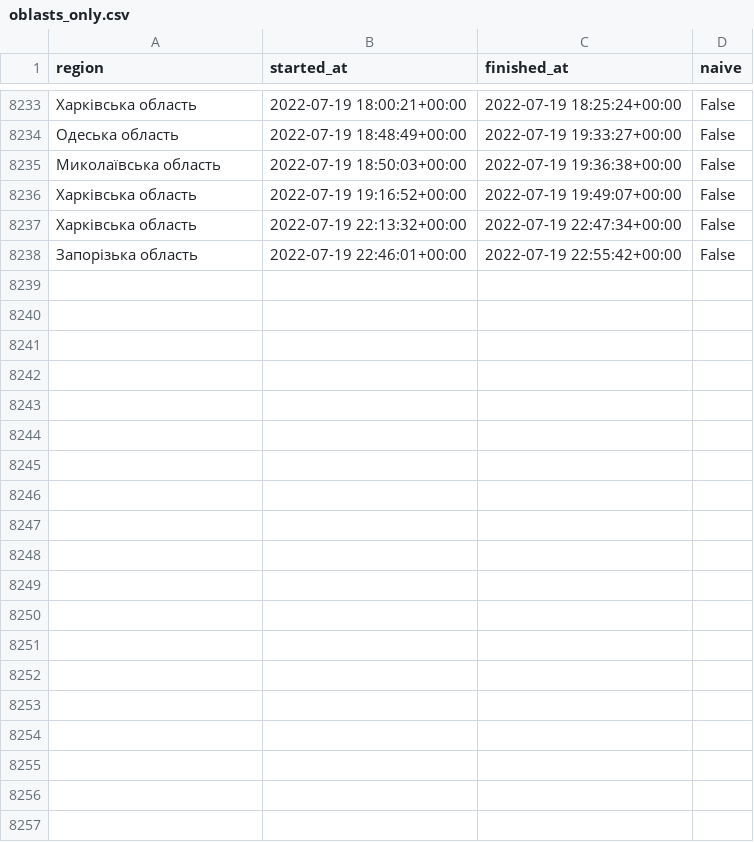
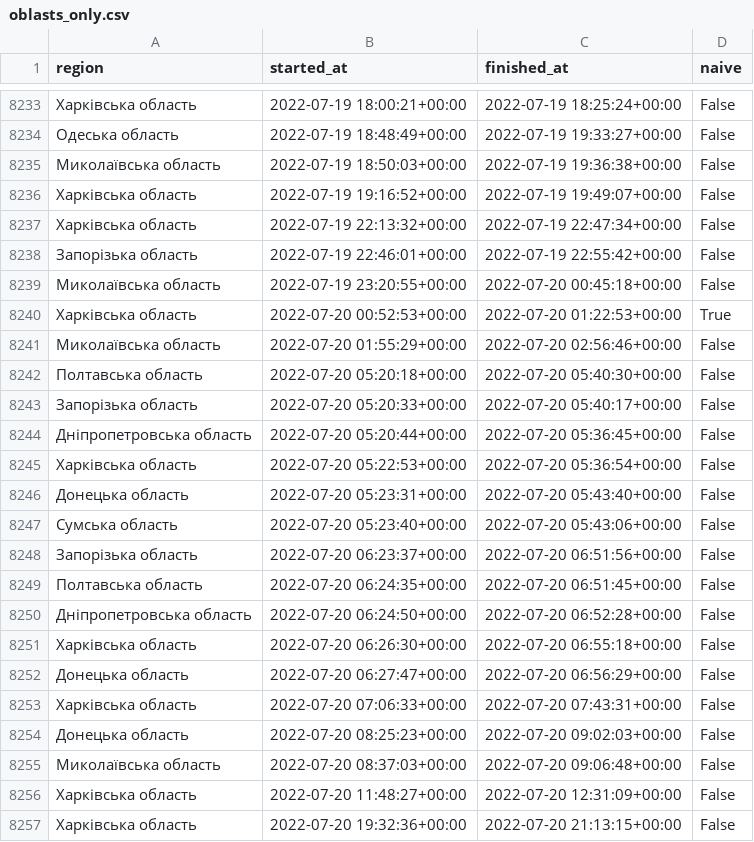
Before and after one commit to Vadimkin/ukrainian-air-raid-sirens-dataset, a CSV file: datasets/oblasts_only.csv, drawn as a sheet; only a part is shown, gaps mark what is left out.

```diff
--- a/datasets/oblasts_only.csv
+++ b/datasets/oblasts_only.csv
@@ -8238 +8238,20 @@ region,started_at,finished_at,naive
 Запорізька область,2022-07-19 22:46:01+00:00,2022-07-19 22:55:42+00:00,False
+Миколаївська область,2022-07-19 23:20:55+00:00,2022-07-20 00:45:18+00:00,False
+Харківська область,2022-07-20 00:52:53+00:00,2022-07-20 01:22:53+00:00,True
+Миколаївська область,2022-07-20 01:55:29+00:00,2022-07-20 02:56:46+00:00,False
+Полтавська область,2022-07-20 05:20:18+00:00,2022-07-20 05:40:30+00:00,False
+Запорізька область,2022-07-20 05:20:33+00:00,2022-07-20 05:40:17+00:00,False
+Дніпропетровська область,2022-07-20 05:20:44+00:00,2022-07-20 05:36:45+00:00,False
+Харківська область,2022-07-20 05:22:53+00:00,2022-07-20 05:36:54+00:00,False
+Донецька область,2022-07-20 05:23:31+00:00,2022-07-20 05:43:40+00:00,False
+Сумська область,2022-07-20 05:23:40+00:00,2022-07-20 05:43:06+00:00,False
+Запорізька область,2022-07-20 06:23:37+00:00,2022-07-20 06:51:56+00:00,False
+Полтавська область,2022-07-20 06:24:35+00:00,2022-07-20 06:51:45+00:00,False
+Дніпропетровська область,2022-07-20 06:24:50+00:00,2022-07-20 06:52:28+00:00,False
+Харківська область,2022-07-20 06:26:30+00:00,2022-07-20 06:55:18+00:00,False
+Донецька область,2022-07-20 06:27:47+00:00,2022-07-20 06:56:29+00:00,False
+Харківська область,2022-07-20 07:06:33+00:00,2022-07-20 07:43:31+00:00,False
+Донецька область,2022-07-20 08:25:23+00:00,2022-07-20 09:02:03+00:00,False
+Миколаївська область,2022-07-20 08:37:03+00:00,2022-07-20 09:06:48+00:00,False
+Харківська область,2022-07-20 11:48:27+00:00,2022-07-20 12:31:09+00:00,False
+Харківська область,2022-07-20 19:32:36+00:00,2022-07-20 21:13:15+00:00,False
```
Also changed, not shown: datasets/full_data.csv.
